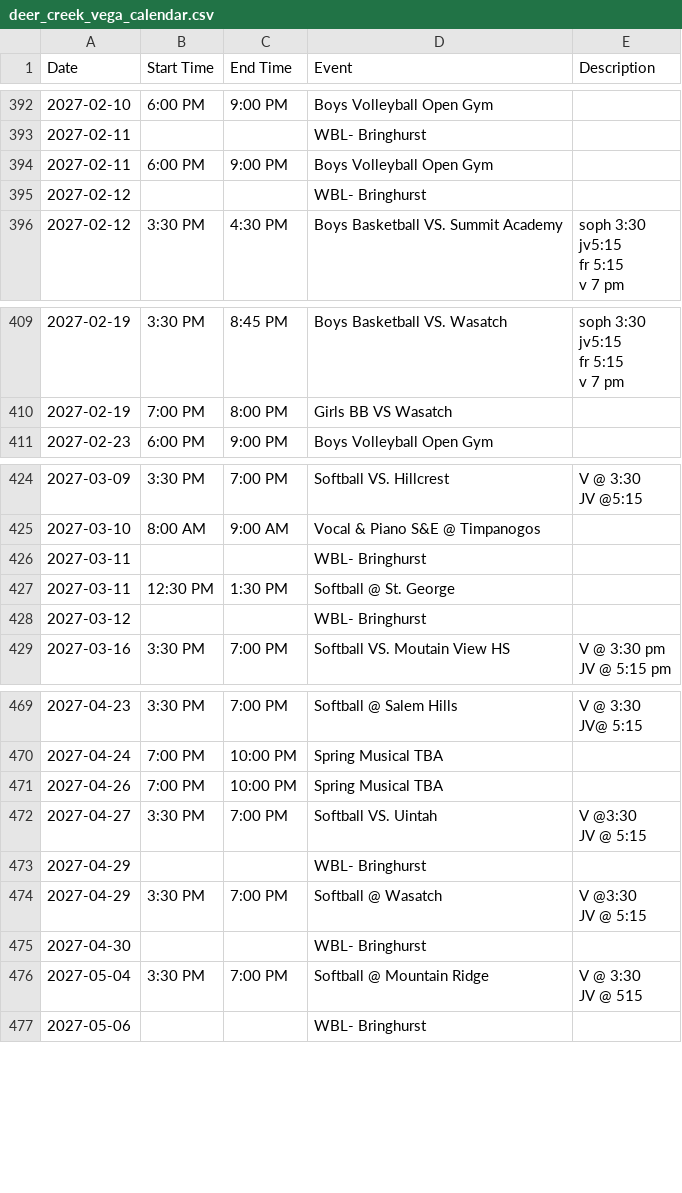
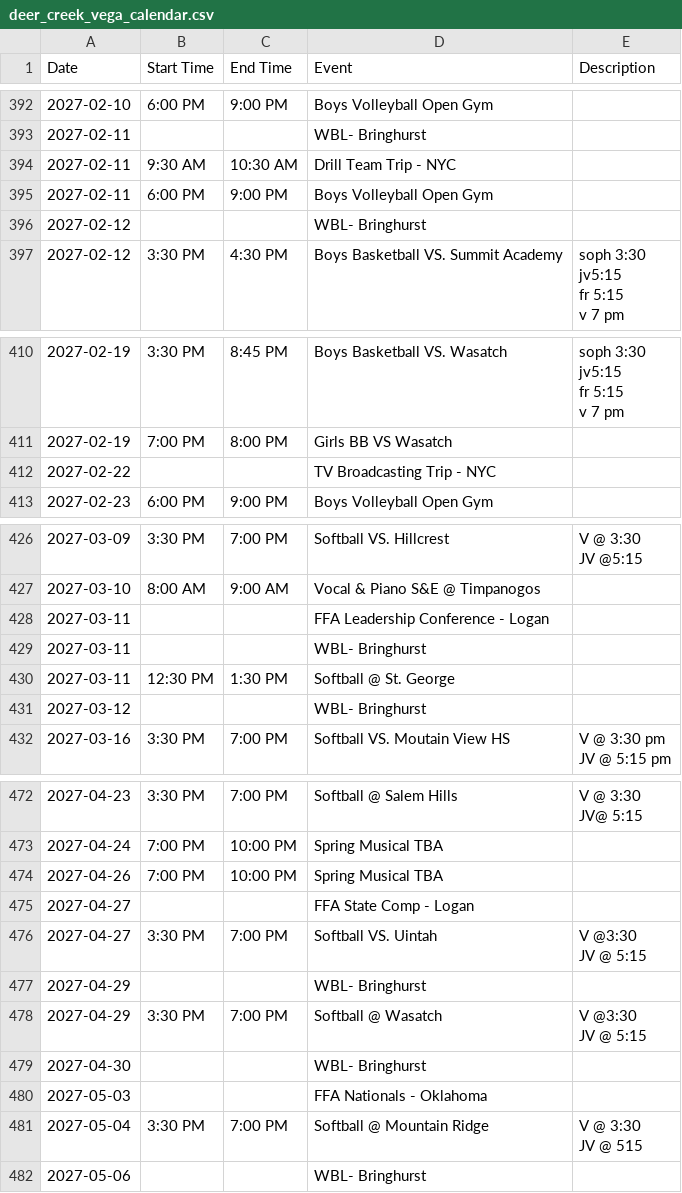
Before and after one commit to rmawhinney12/DK-Calendar, a CSV file: deer_creek_vega_calendar.csv, drawn as a sheet; only a part is shown, gaps mark what is left out; the diff names each change by its address in the sheet, - before the commit and + after, or states it on an @@ line.

```diff
--- a/deer_creek_vega_calendar.csv
+++ b/deer_creek_vega_calendar.csv
+row 394: 2027-02-11 | 9:30 AM | 10:30 AM | Drill Team Trip - NYC
+row 412: 2027-02-22 |  |  | TV Broadcasting Trip - NYC
+row 428: 2027-03-11 |  |  | FFA Leadership Conference - Logan
+row 475: 2027-04-27 |  |  | FFA State Comp - Logan
+row 480: 2027-05-03 |  |  | FFA Nationals - Oklahoma
```
Also changed, not shown: combined_calendar.csv, heber_schedule.csv, 2 other files.
